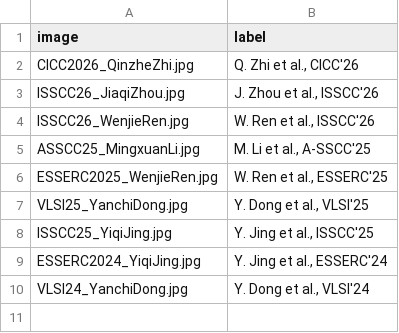
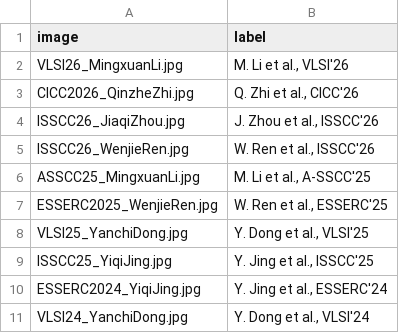
Before and after one commit to pku-pacific-lab/pku-pacific-lab.github.io, a CSV file: data/chips.csv, drawn as a sheet; the diff names each change by its address in the sheet, - before the commit and + after, or states it on an @@ line.

Commit message:
Add VLSI'26 die photo, change chip gallery to 5 columns

```diff
--- a/data/chips.csv
+++ b/data/chips.csv
+row 2: VLSI26_MingxuanLi.jpg | M. Li et al., VLSI'26
```
Also changed, not shown: 3 other files.
